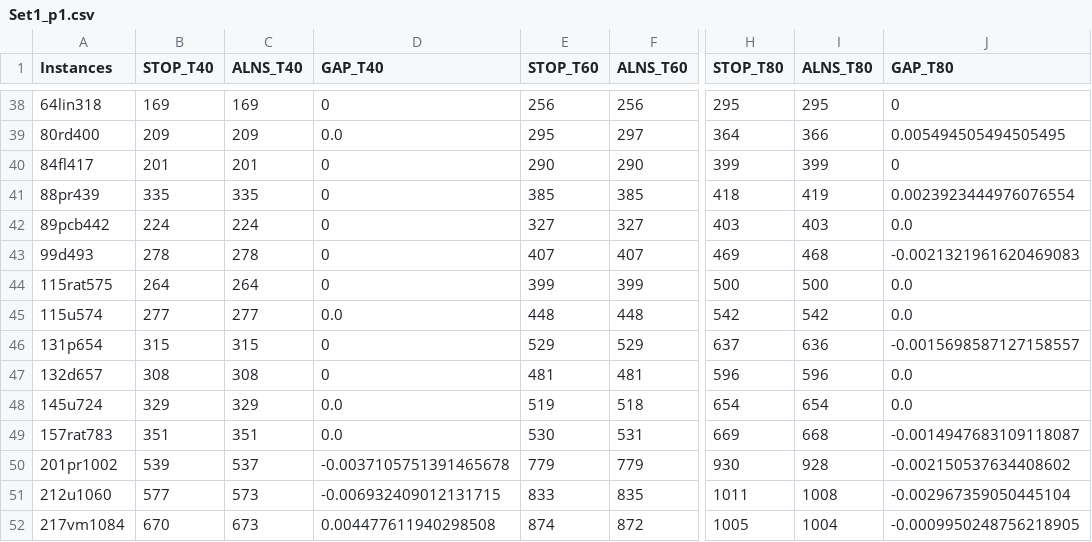
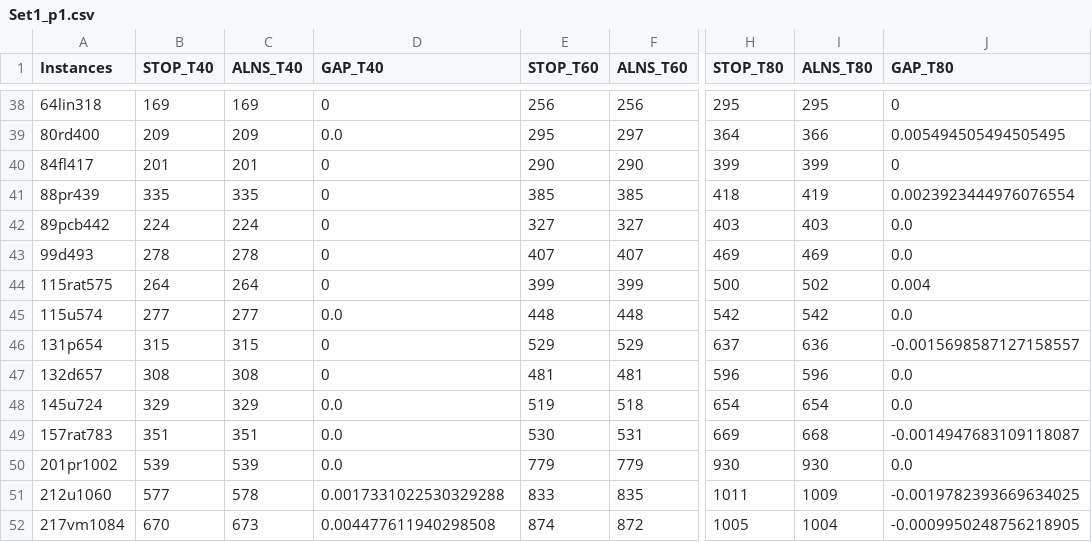
Before and after one commit to SiddhantAttavar/sDmSOP-CS-F376, a CSV file: results/stop_1veh/Set1_p1.csv, drawn as a sheet; only a part is shown, gaps mark what is left out; the diff names each change by its address in the sheet, - before the commit and + after, or states it on an @@ line.

Commit message:
Update results

```diff
--- a/results/stop_1veh/Set1_p1.csv
+++ b/results/stop_1veh/Set1_p1.csv
-I43 (ALNS_T80): 468
+I43 (ALNS_T80): 469
-J43 (GAP_T80): -0.0021321961620469083
+J43 (GAP_T80): 0.0
-I44 (ALNS_T80): 500
+I44 (ALNS_T80): 502
-J44 (GAP_T80): 0.0
+J44 (GAP_T80): 0.004
-C50 (ALNS_T40): 537
+C50 (ALNS_T40): 539
-D50 (GAP_T40): -0.0037105751391465678
+D50 (GAP_T40): 0.0
-I50 (ALNS_T80): 928
+I50 (ALNS_T80): 930
-J50 (GAP_T80): -0.002150537634408602
+J50 (GAP_T80): 0.0
-C51 (ALNS_T40): 573
+C51 (ALNS_T40): 578
-D51 (GAP_T40): -0.006932409012131715
+D51 (GAP_T40): 0.0017331022530329288
-I51 (ALNS_T80): 1008
+I51 (ALNS_T80): 1009
-J51 (GAP_T80): -0.002967359050445104
+J51 (GAP_T80): -0.0019782393669634025
```
Also changed, not shown: results/stop_1veh/Set2_p1.csv, results/stop_1veh/Set2_p2.csv, 18 other files.
